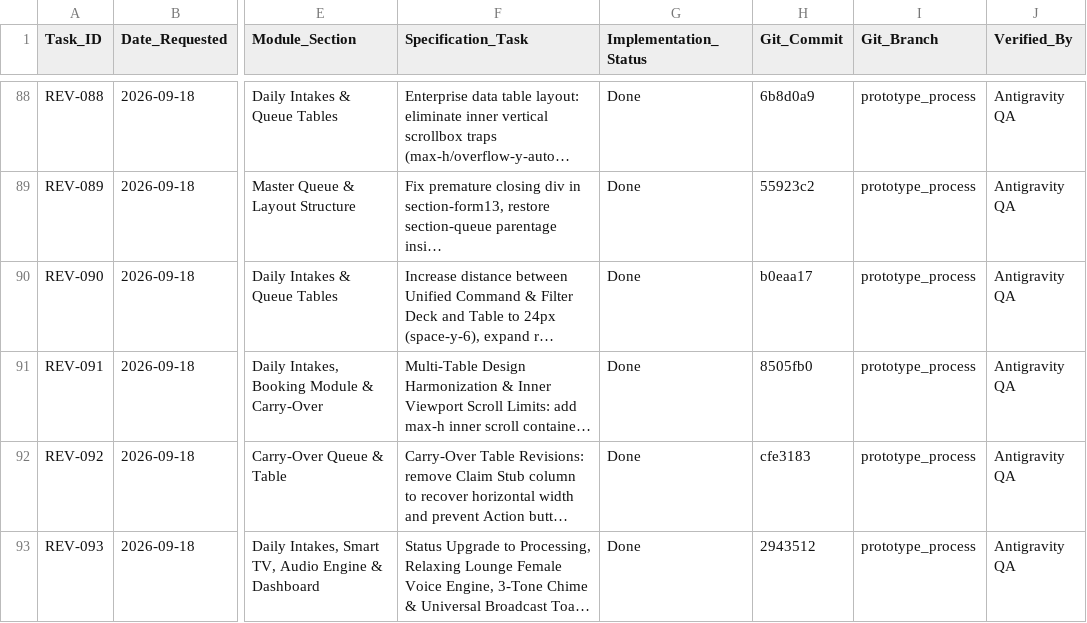
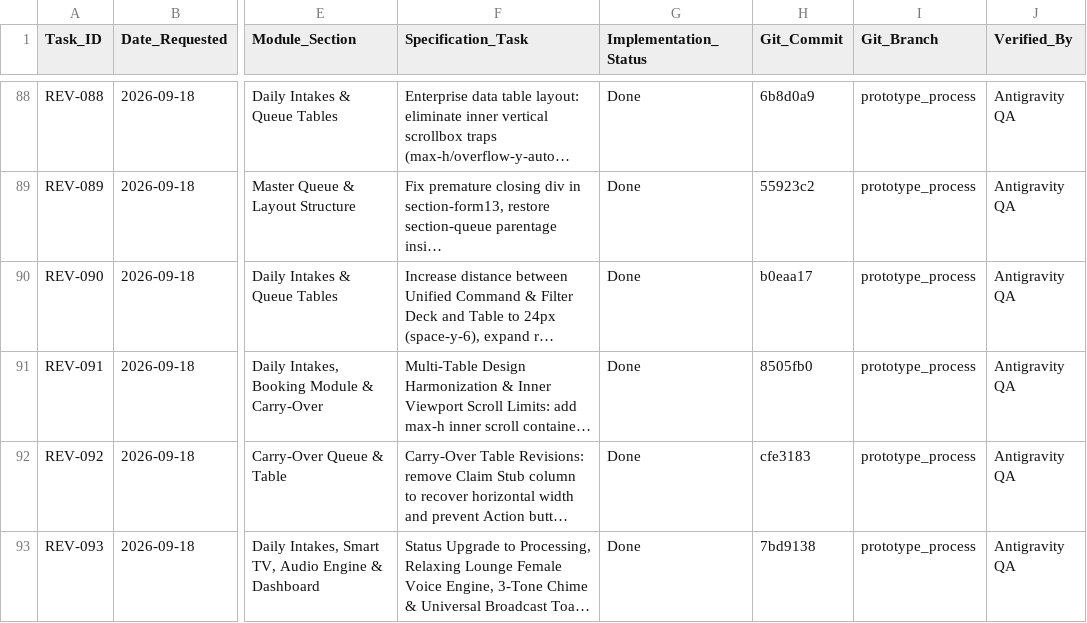
Before and after one commit to Justin-stack101/Hontech_Main_Active_Development_PHP_SQL, a CSV file: Revisions checklist.csv, drawn as a sheet; only a part is shown, gaps mark what is left out; long unchanged cells end in …; the diff names each change by its address in the sheet, - before the commit and + after, or states it on an @@ line.

Commit message:
docs(REV-093): sync final commit hash in Revisions checklist

```diff
--- a/Revisions checklist.csv
+++ b/Revisions checklist.csv
-H93 (Git_Commit): 2943512
+H93 (Git_Commit): 7bd9138
```
